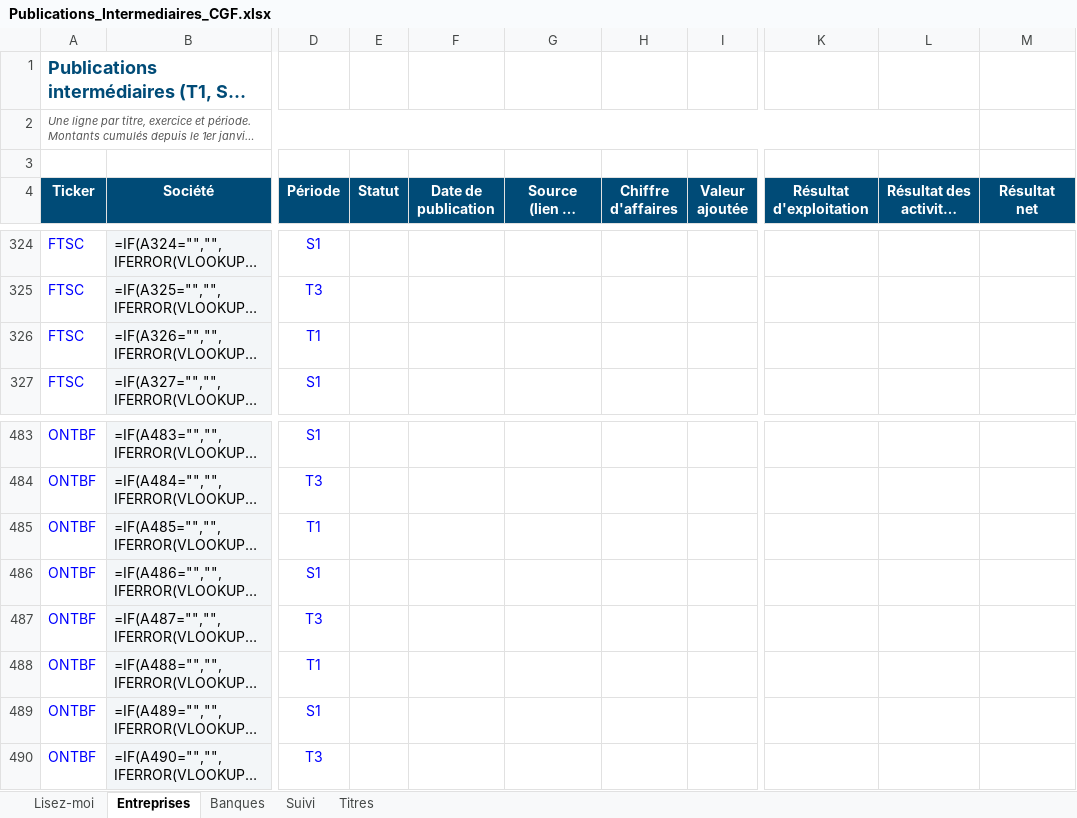
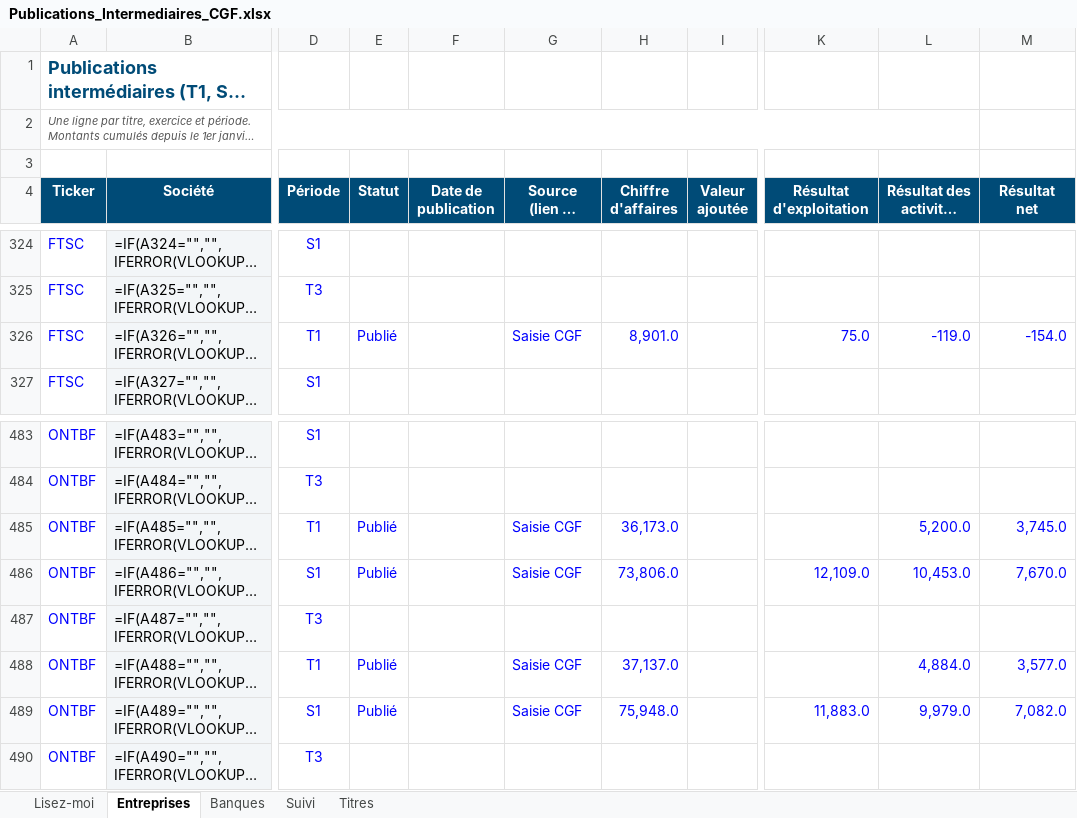
Before and after one commit to Louloub1204/CGF-Fiche-Valeurs, an Excel workbook: data/Publications_Intermediaires_CGF.xlsx, sheet Entreprises, drawn as a sheet; only a part is shown, gaps mark what is left out; long unchanged cells end in …; values as stored, in another font and other column widths than the file's, no borders; formulas without a stored value are shown as written; conditional formats not drawn; the diff names each change by its address in the sheet, - before the commit and + after, or states it on an @@ line.

```diff
--- a/data/Publications_Intermediaires_CGF.xlsx (sheet Entreprises)
+++ b/data/Publications_Intermediaires_CGF.xlsx (sheet Entreprises)
-E326 (Statut): (empty)
+E326 (Statut): Publié
-G326 (Source (lien ou référence)): (empty)
+G326 (Source (lien ou référence)): Saisie CGF
-H326 (Chiffre d'affaires): (empty)
+H326 (Chiffre d'affaires): 8,901.0
-K326 (Résultat d'exploitation): (empty)
+K326 (Résultat d'exploitation): 75.0
-L326: (empty)
+L326: -119.0
-M326 (Résultat net): (empty)
+M326 (Résultat net): -154.0
-E485:E486 (Statut): (empty)
+E485:E486 (Statut): Publié
-G485:G486 (Source (lien ou référence)): (empty)
+G485:G486 (Source (lien ou référence)): Saisie CGF
-H485 (Chiffre d'affaires): (empty)
+H485 (Chiffre d'affaires): 36,173.0
-L485: (empty)
+L485: 5,200.0
-M485 (Résultat net): (empty)
+M485 (Résultat net): 3,745.0
-H486 (Chiffre d'affaires): (empty)
+H486 (Chiffre d'affaires): 73,806.0
-K486 (Résultat d'exploitation): (empty)
+K486 (Résultat d'exploitation): 12,109.0
-L486: (empty)
+L486: 10,453.0
-M486 (Résultat net): (empty)
+M486 (Résultat net): 7,670.0
-E488:E489 (Statut): (empty)
+E488:E489 (Statut): Publié
-G488:G489 (Source (lien ou référence)): (empty)
+G488:G489 (Source (lien ou référence)): Saisie CGF
-H488 (Chiffre d'affaires): (empty)
+H488 (Chiffre d'affaires): 37,137.0
-L488: (empty)
+L488: 4,884.0
-M488 (Résultat net): (empty)
+M488 (Résultat net): 3,577.0
-H489 (Chiffre d'affaires): (empty)
+H489 (Chiffre d'affaires): 75,948.0
-K489 (Résultat d'exploitation): (empty)
+K489 (Résultat d'exploitation): 11,883.0
-L489: (empty)
+L489: 9,979.0
-M489 (Résultat net): (empty)
+M489 (Résultat net): 7,082.0
```
Also changed, not shown: 1 other file.
